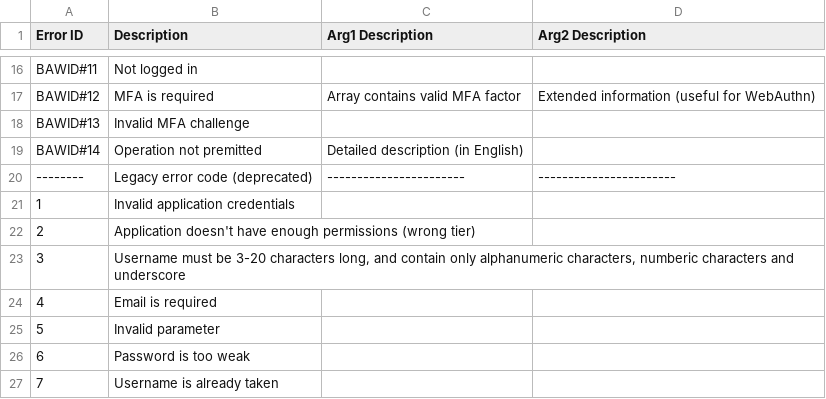
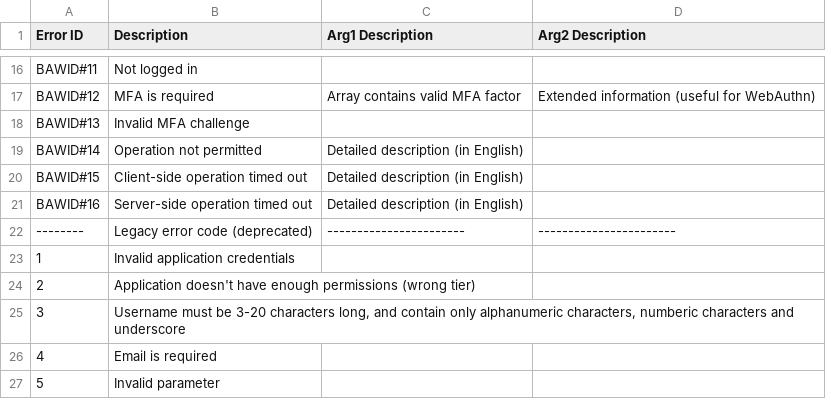
Before and after one commit to BadAimWeeb/id-system-backend-types, a CSV file: error_reference.csv, drawn as a sheet; only a part is shown, gaps mark what is left out; the shorter side is filled out with more unchanged rows.

```diff
--- a/error_reference.csv
+++ b/error_reference.csv
@@ -18,3 +18,5 @@
 "BAWID#13" ,"Invalid MFA challenge"                                                                                                 ,""                                                 ,""
-"BAWID#14" ,"Operation not premitted"                                                                                               ,"Detailed description (in English)"                ,""
+"BAWID#14" ,"Operation not permitted"                                                                                               ,"Detailed description (in English)"                ,""
+"BAWID#15" ,"Client-side operation timed out"                                                                                       ,"Detailed description (in English)"                ,""
+"BAWID#16" ,"Server-side operation timed out"                                                                                       ,"Detailed description (in English)"                ,""
 "--------" ,"Legacy error code (deprecated)"                                                                                        ,"-----------------------"                          ,"-----------------------"
```
Also changed, not shown: 12 other files.
